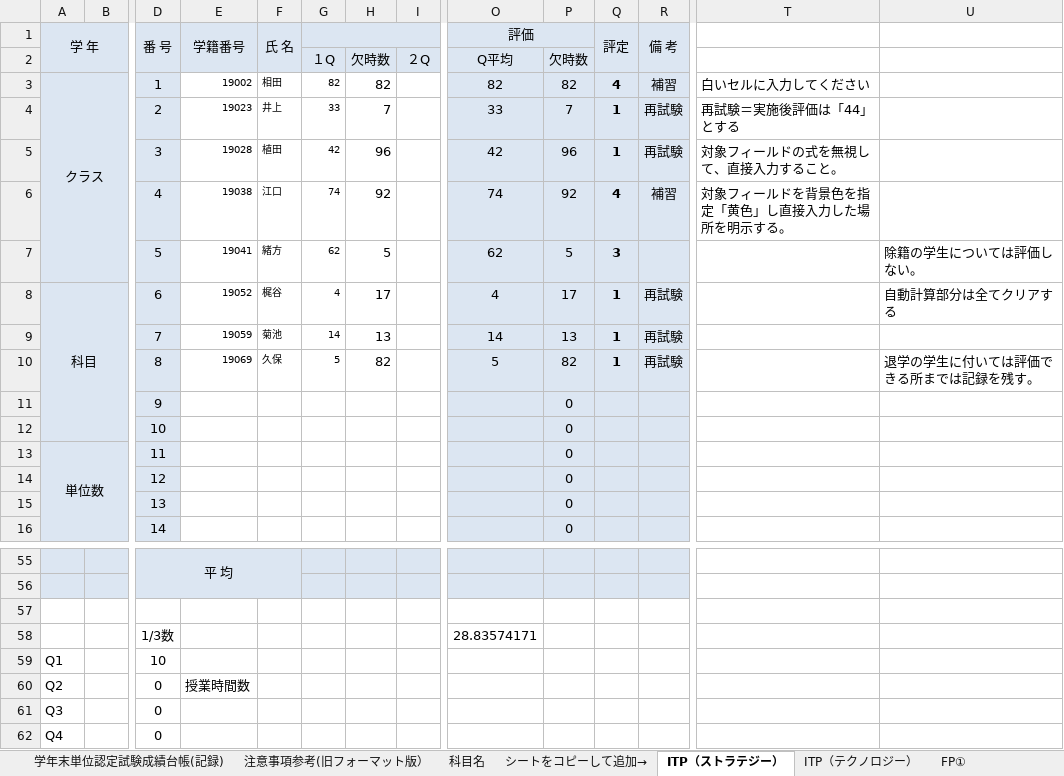
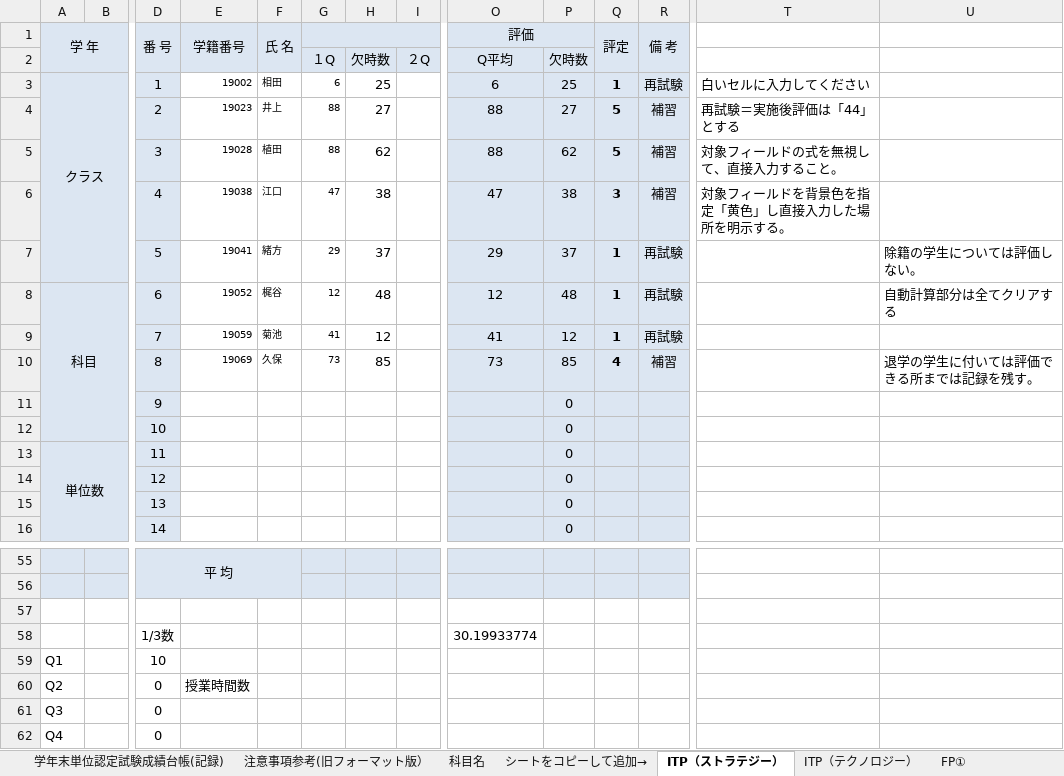
Before and after one commit to yuedackg/uipath2020, an Excel workbook: ゼミ課題11月期/files/課題３/科目成績クラスデータ（dummy）.xlsm, sheet ITP（ストラテジー）, drawn as a sheet; only a part is shown, gaps mark what is left out; values as stored, in another font and other column widths than the file's, no borders; conditional formats not drawn; removed rows and columns are numbered as before the commit, all else as after; rows hold the shown columns only; the diff names each change by its address in the sheet, - before the commit and + after, or states it on an @@ line.

```diff
--- a/ゼミ課題11月期/files/課題３/科目成績クラスデータ（dummy）.xlsm (sheet ITP（ストラテジー）)
+++ b/ゼミ課題11月期/files/課題３/科目成績クラスデータ（dummy）.xlsm (sheet ITP（ストラテジー）)
-G3: 82
+G3: 6
-H3: 82
+H3: 25
-O3 (評価): 82
+O3 (評価): 6
-P3: 82
+P3: 25
-Q3 (評定): 4
+Q3 (評定): 1
-R3 (備 考): 補習
+R3 (備 考): 再試験
-row 4:  |  | 2 | 19023 | 井上 | 33 | 7 |  | 33 | 7 | 1 | 再試験 | 再試験＝実施後評価は「44」とする
-row 5:  |  | 3 | 19028 | 植田 | 42 | 96 |  | 42 | 96 | 1 | 再試験 | 対象フィールドの式を無視して、直接入力すること。
-row 6:  |  | 4 | 19038 | 江口 | 74 | 92 |  | 74 | 92 | 4 | 補習 | 対象フィールドを背景色を指定「黄色」し直接入力した場所を明示する。
-row 7:  |  | 5 | 19041 | 緒方 | 62 | 5 |  | 62 | 5 | 3 |  |  | 除籍の学生については評価しない。
+row 4:  |  | 2 | 19023 | 井上 | 88 | 27 |  | 88 | 27 | 5 | 補習 | 再試験＝実施後評価は「44」とする
+row 5:  |  | 3 | 19028 | 植田 | 88 | 62 |  | 88 | 62 | 5 | 補習 | 対象フィールドの式を無視して、直接入力すること。
+row 6:  |  | 4 | 19038 | 江口 | 47 | 38 |  | 47 | 38 | 3 | 補習 | 対象フィールドを背景色を指定「黄色」し直接入力した場所を明示する。
+row 7:  |  | 5 | 19041 | 緒方 | 29 | 37 |  | 29 | 37 | 1 | 再試験 |  | 除籍の学生については評価しない。
-G8: 4
+G8: 12
-H8: 17
+H8: 48
-O8 (評価): 4
+O8 (評価): 12
-P8: 17
+P8: 48
-G9: 14
+G9: 41
-H9: 13
+H9: 12
-O9 (評価): 14
+O9 (評価): 41
-P9: 13
+P9: 12
-row 10:  |  | 8 | 19069 | 久保 | 5 | 82 |  | 5 | 82 | 1 | 再試験 |  | 退学の学生に付いては評価できる所までは記録を残す。
+row 10:  |  | 8 | 19069 | 久保 | 73 | 85 |  | 73 | 85 | 4 | 補習 |  | 退学の学生に付いては評価できる所までは記録を残す。
-O58 (評価): 28.83574171
+O58 (評価): 30.19933774
```
Also changed, not shown: sheet ITP（テクノロジー）, sheet プレゼンテーション, sheet ITP（マネージメント）, sheet キャリアプラン, sheet WEBデザイン演習, sheet 学年末単位認定試験成績台帳(記録), 4 more sheets, charts or pictures, 11 other files.
